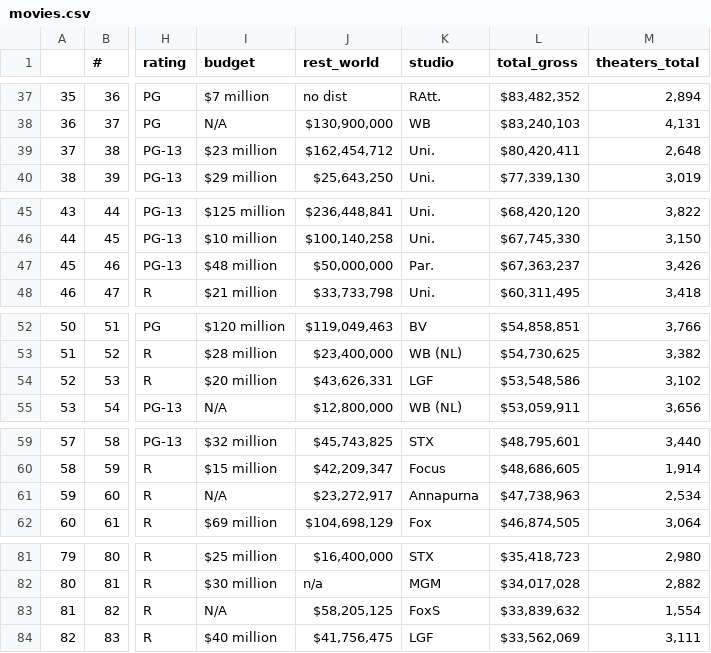
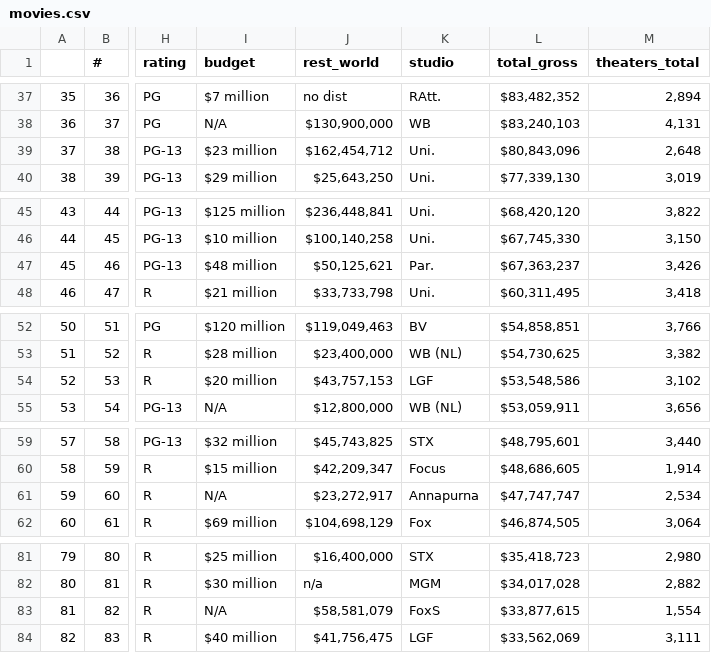
Before and after one commit to thezapalsky/boxoffice_prediction, a CSV file: movies.csv, drawn as a sheet; only a part is shown, gaps mark what is left out; the diff covers the shown part only; the diff names each change by its address in the sheet, - before the commit and + after, or states it on an @@ line.

```diff
--- a/movies.csv
+++ b/movies.csv
-L39 (total_gross): $80,420,411
+L39 (total_gross): $80,843,096
-J47 (rest_world): $50,000,000
+J47 (rest_world): $50,125,621
-J54 (rest_world): $43,626,331
+J54 (rest_world): $43,757,153
-L61 (total_gross): $47,738,963
+L61 (total_gross): $47,747,747
-J83 (rest_world): $58,205,125
+J83 (rest_world): $58,581,079
-L83 (total_gross): $33,839,632
+L83 (total_gross): $33,877,615
```
Also changed, not shown: 1 added row, 1 removed row and 16 edited cells elsewhere in this file, 1 other file.
